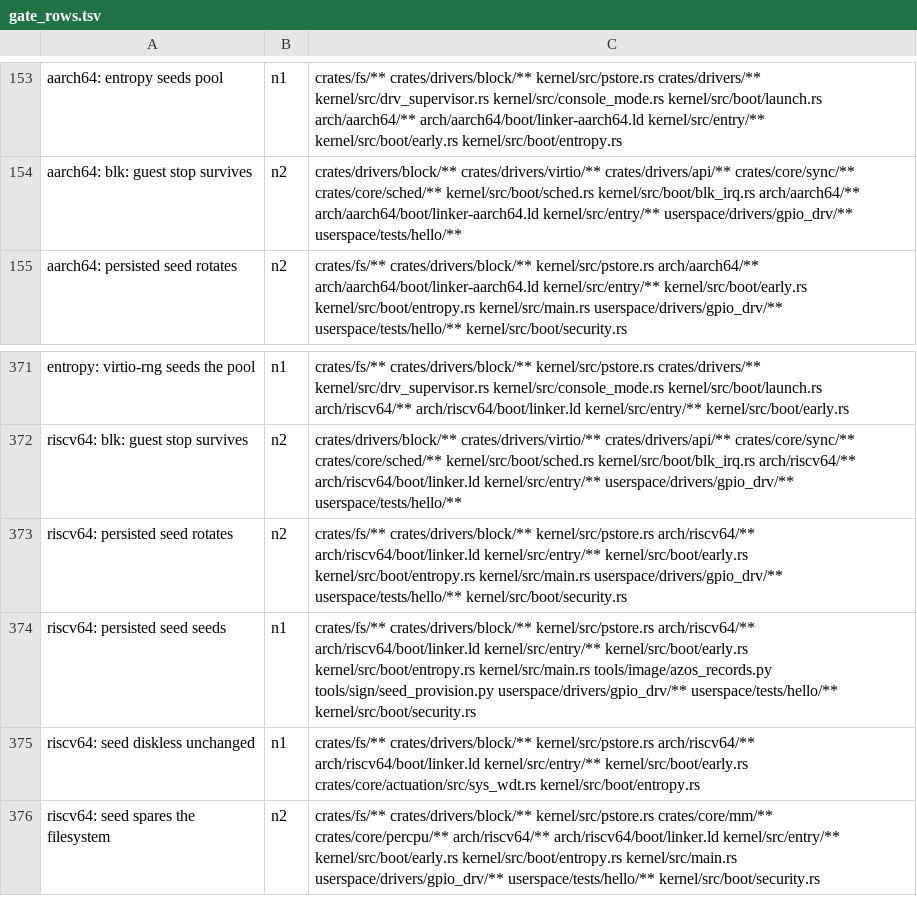
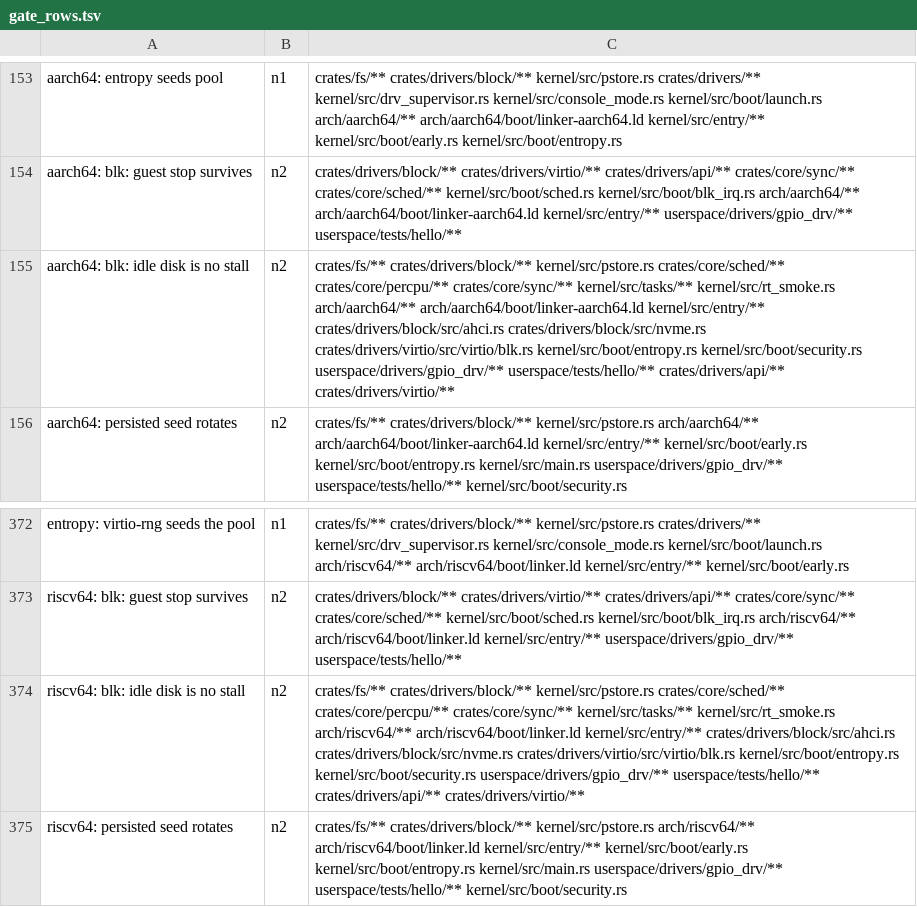
Before and after one commit to fgrg1978/AzOS, a TSV file: tools/gate/gate_rows.tsv, drawn as a sheet; only a part is shown, gaps mark what is left out; the shorter side is filled out with more unchanged rows; the diff names each change by its address in the sheet, - before the commit and + after, or states it on an @@ line.

Commit message:
block drivers: stall credit only while a command waits in the device, and the line said at most every 10 s
An idle disk looked at seconds apart is no stall. The credit was applied to
every gap above 50 ms and printed a line each time; the line is a log record,
whose write was the next look, so an idle shell wrote 'guest did not run' and
the volume once a second for good. StallClock::look credits only while busy
(virtio-blk, NVMe: a slot started and not answered; AHCI: a command in the
device or the NCQ error log) and rate-limits the line, counting the held ones.
Gate rows 'blk: idle disk is no stall' (riscv64, aarch64).

```diff
--- a/tools/gate/gate_rows.tsv
+++ b/tools/gate/gate_rows.tsv
+row 155: aarch64: blk: idle disk is no stall | n2 | crates/fs/** crates/drivers/block/** kernel/src/pstore.rs crates/core/sched/** crates/core/percpu/** crates/core/sync/** kernel/src/tasks/** kernel/src/rt_smoke.rs arch/aarch64/** arch/aarch64/boot/linker-aarch64.ld kernel/src/entry/** crates/drivers/block/src/ahci.rs crates/drivers/block/src/nvme.rs crates/drivers/virtio/src/virtio/blk.rs kernel/src/boot/entropy.rs kernel/src/boot/security.rs userspace/drivers/gpio_drv/** userspace/tests/hello/** crates/drivers/api/** crates/drivers/virtio/**
+row 374: riscv64: blk: idle disk is no stall | n2 | crates/fs/** crates/drivers/block/** kernel/src/pstore.rs crates/core/sched/** crates/core/percpu/** crates/core/sync/** kernel/src/tasks/** kernel/src/rt_smoke.rs arch/riscv64/** arch/riscv64/boot/linker.ld kernel/src/entry/** crates/drivers/block/src/ahci.rs crates/drivers/block/src/nvme.rs crates/drivers/virtio/src/virtio/blk.rs kernel/src/boot/entropy.rs kernel/src/boot/security.rs userspace/drivers/gpio_drv/** userspace/tests/hello/** crates/drivers/api/** crates/drivers/virtio/**
```
Also changed, not shown: 7 other files.
